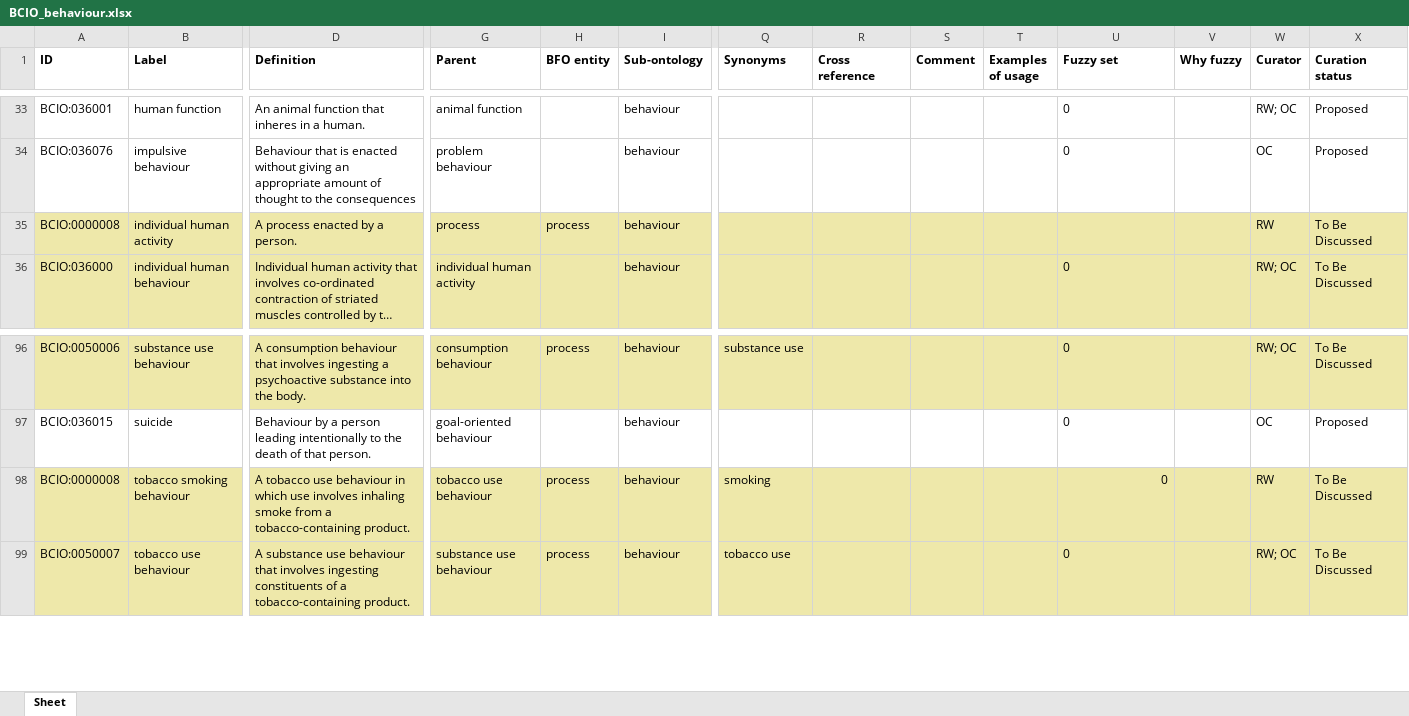
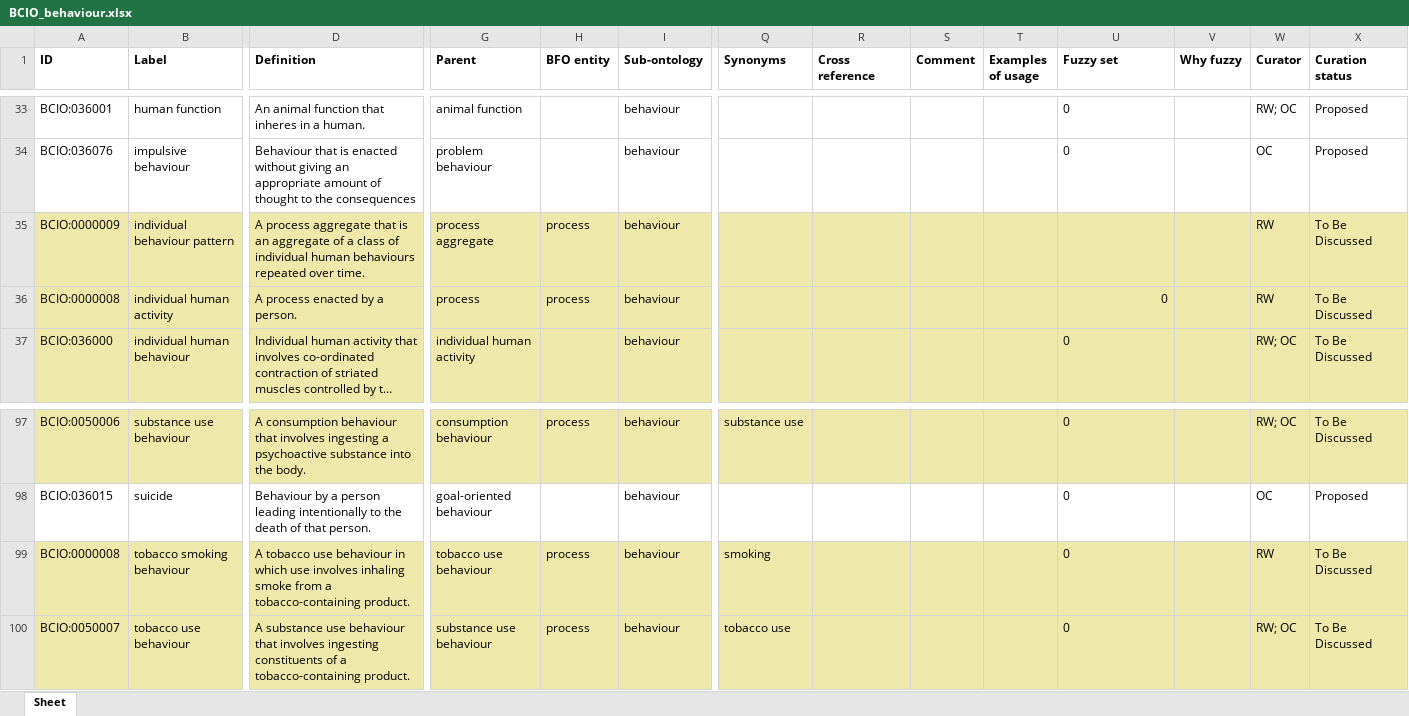
Before and after one commit to HumanBehaviourChangeProject/ontologies, an Excel workbook: Behaviour/BCIO_behaviour.xlsx, sheet Sheet, drawn as a sheet; only a part is shown, gaps mark what is left out; long unchanged cells end in …; values as stored, in another font and other column widths than the file's, no borders; addresses are those after the commit; rows hold the shown columns only; the diff names each change by its address in the sheet, - before the commit and + after, or states it on an @@ line.

Commit message:
Updating BCIO_behaviour.xlsx

```diff
--- a/Behaviour/BCIO_behaviour.xlsx (sheet Sheet)
+++ b/Behaviour/BCIO_behaviour.xlsx (sheet Sheet)
+row 35: BCIO:0000009 | individual behaviour pattern | A process aggregate that is an aggregate of a class of individual human behaviours repeated over time. | process aggregate | process | behaviour |  |  |  |  |  |  | RW | To Be Discussed
-U36 (Fuzzy set): (empty)
+U36 (Fuzzy set): 0
-U99 alignment: right
+U99 alignment: left
```
